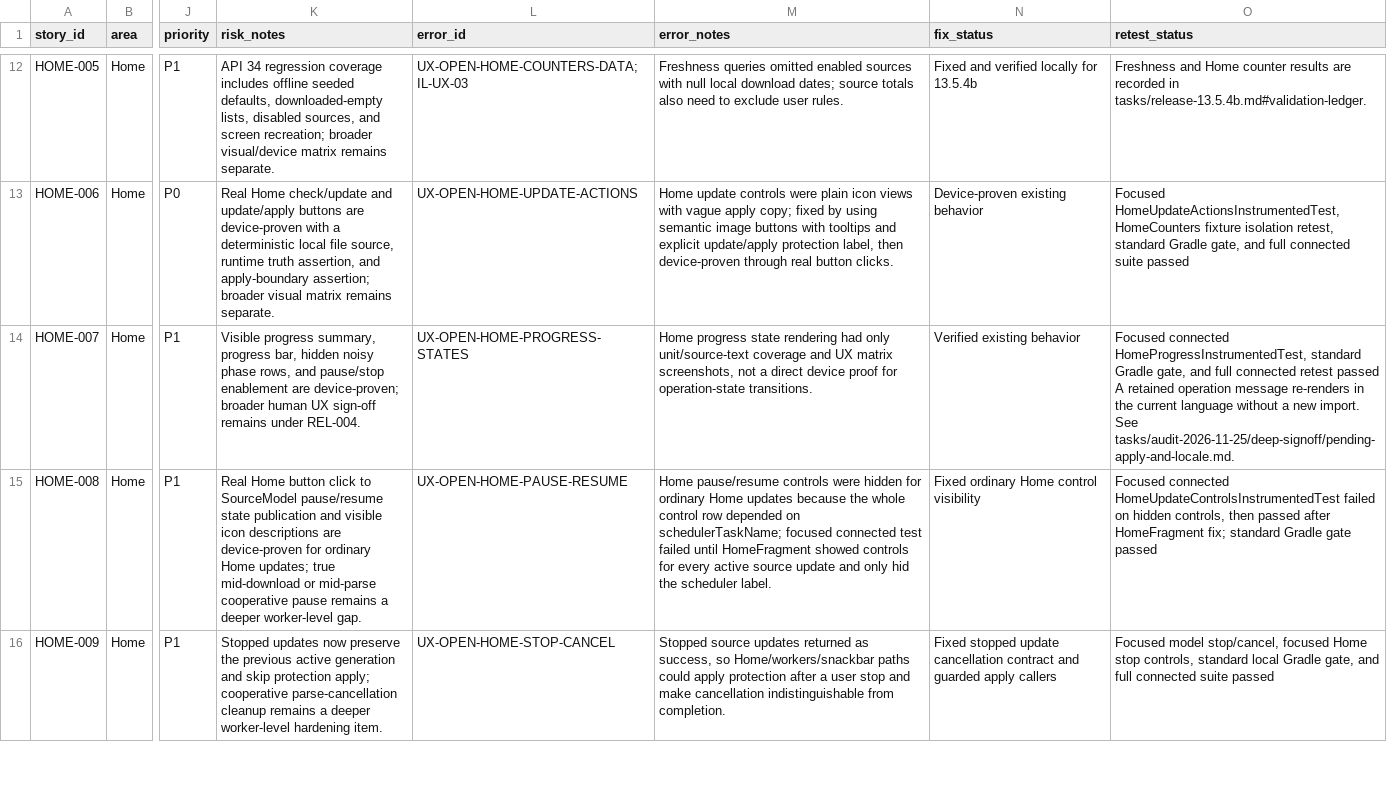
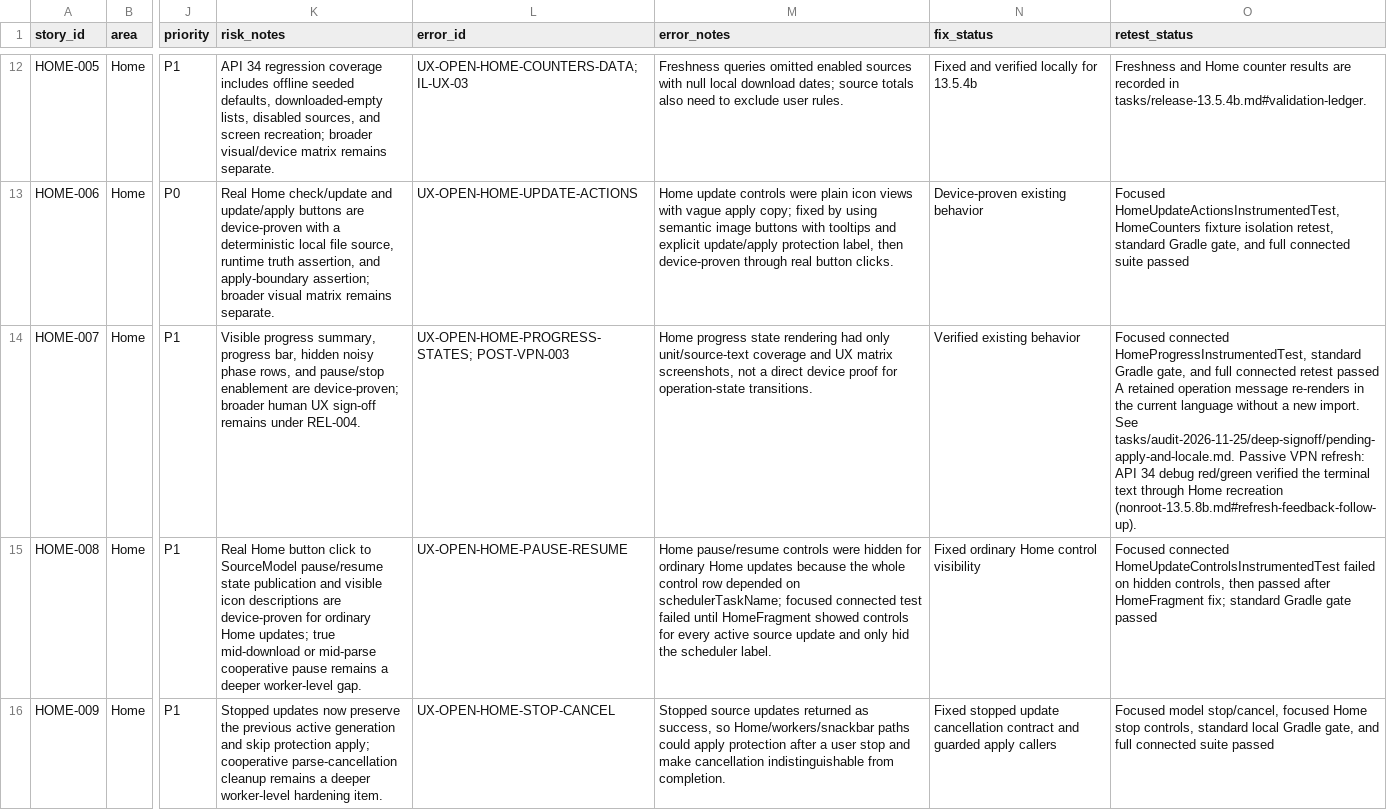
Before and after one commit to stevesolun/AdAway, a TSV file: tasks/user-story-status.tsv, drawn as a sheet; only a part is shown, gaps mark what is left out; the diff covers the shown part only; the diff names each change by its address in the sheet, - before the commit and + after, or states it on an @@ line.

```diff
--- a/tasks/user-story-status.tsv
+++ b/tasks/user-story-status.tsv
-L14 (error_id): UX-OPEN-HOME-PROGRESS-STATES
+L14 (error_id): UX-OPEN-HOME-PROGRESS-STATES; POST-VPN-003
-O14 (retest_status): …See tasks/audit-2026-11-25/deep-signoff/pending-apply-and-locale.md.
+O14 (retest_status): …See tasks/audit-2026-11-25/deep-signoff/pending-apply-and-locale.md. Passive VPN refresh: API 34 debug red/green verified the terminal text through Home recreation (nonroot-13.5.8b.md#refresh-feedback-follow-up).
```
Also changed, not shown: 3 edited cells elsewhere in this file, tasks/audit-2026-11-25/bugs.csv, tasks/audit-2026-11-25/postpublish-delivery-files.csv, 4 other files.
